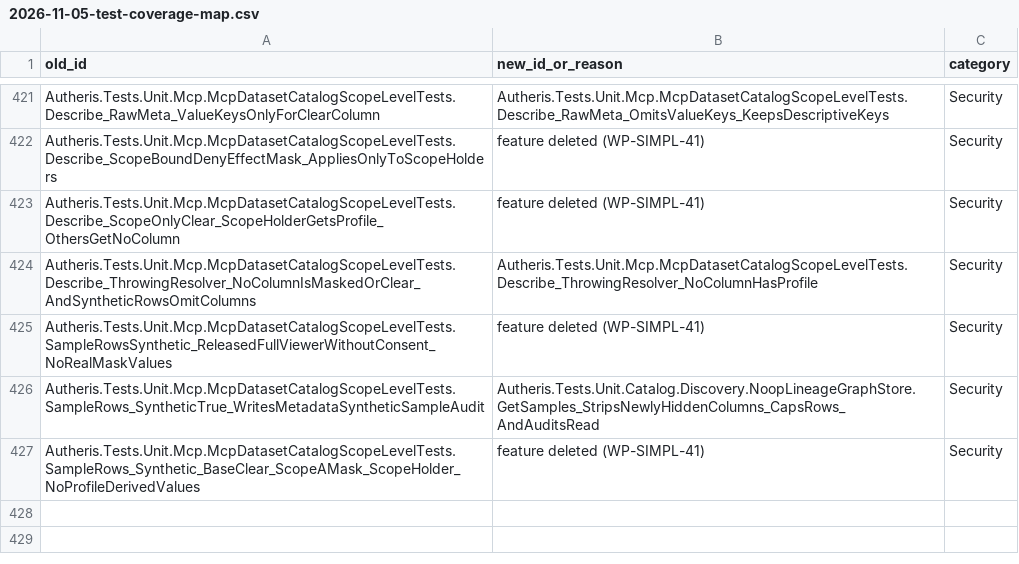
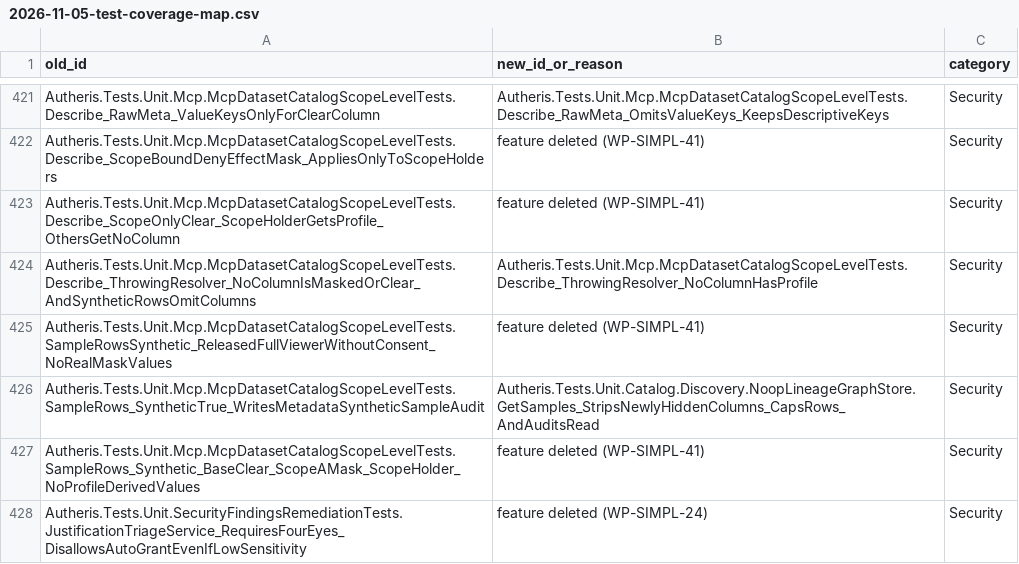
Before and after one commit to themulle/autheris, a CSV file: docs/plans/2026-11-05-test-coverage-map.csv, drawn as a sheet; only a part is shown, gaps mark what is left out; the diff names each change by its address in the sheet, - before the commit and + after, or states it on an @@ line.

```diff
--- a/docs/plans/2026-11-05-test-coverage-map.csv
+++ b/docs/plans/2026-11-05-test-coverage-map.csv
+row 428: Autheris.Tests.Unit.SecurityFindingsRemediationTests.JustificationTriageService_RequiresFourEyes_DisallowsAutoGrantEvenIfLowSensitivity | feature deleted (WP-SIMPL-24) | Security
```
Also changed, not shown: 6 other files.
